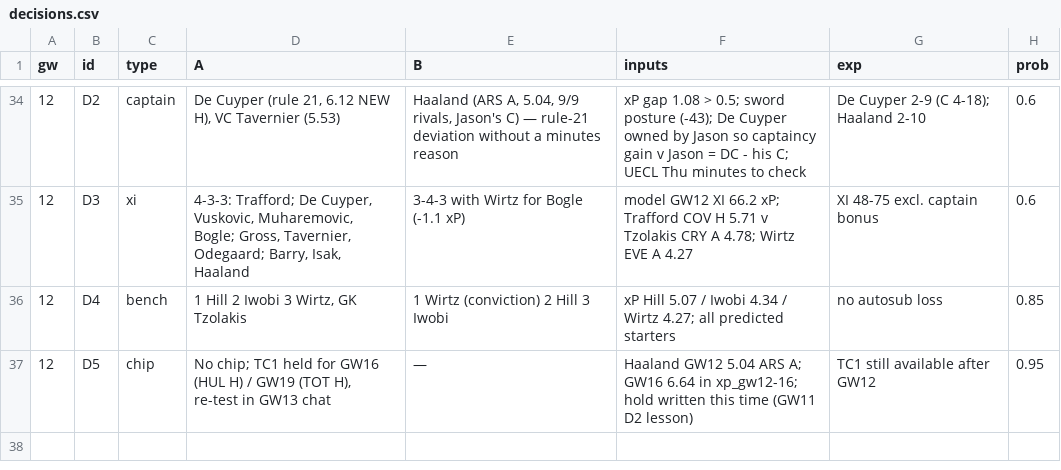
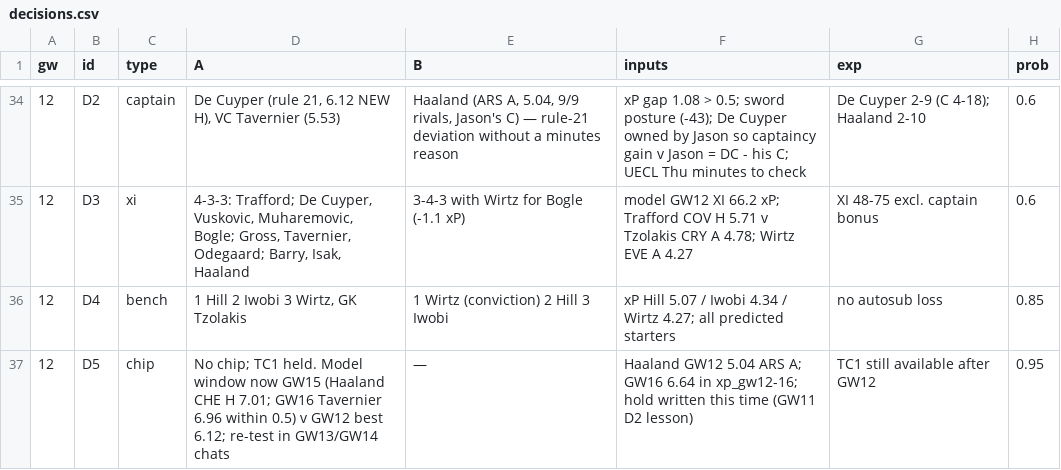
Before and after one commit to erikdekock/FPL2627, a CSV file: data/decisions.csv, drawn as a sheet; only a part is shown, gaps mark what is left out; the diff names each change by its address in the sheet, - before the commit and + after, or states it on an @@ line.

```diff
--- a/data/decisions.csv
+++ b/data/decisions.csv
-D37 (A): …chip; TC1 held for GW16 (HUL H) / GW19 (TOT H), re-test in GW13 chat
+D37 (A): …chip; TC1 held. Model window now GW15 (Haaland CHE H 7.01; GW16 Tavernier 6.96 within 0.5) v GW12 best 6.12; re-test in GW13/GW14 chats
```
Also changed, not shown: 6 other files.
